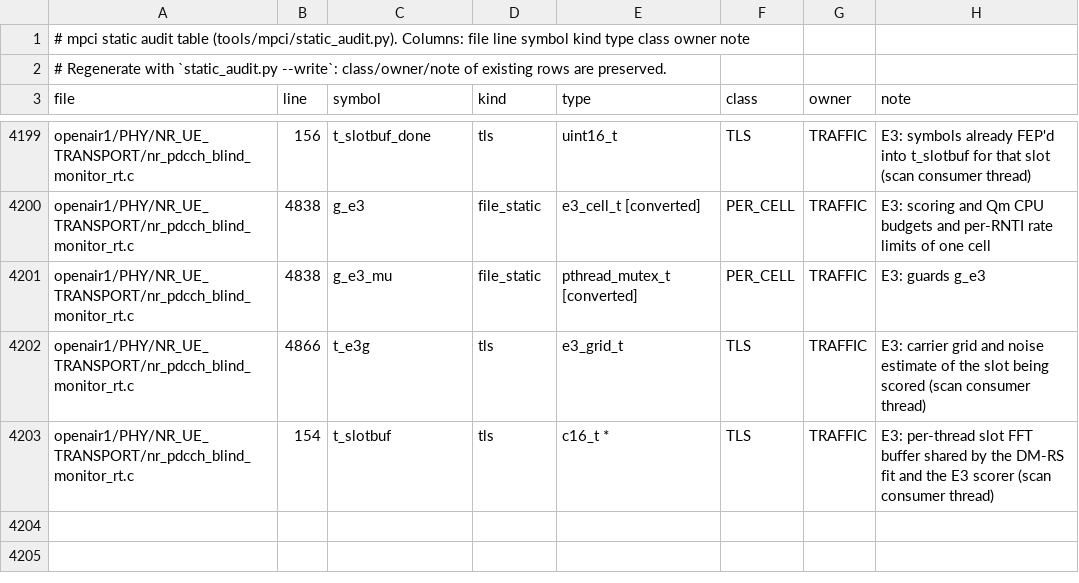
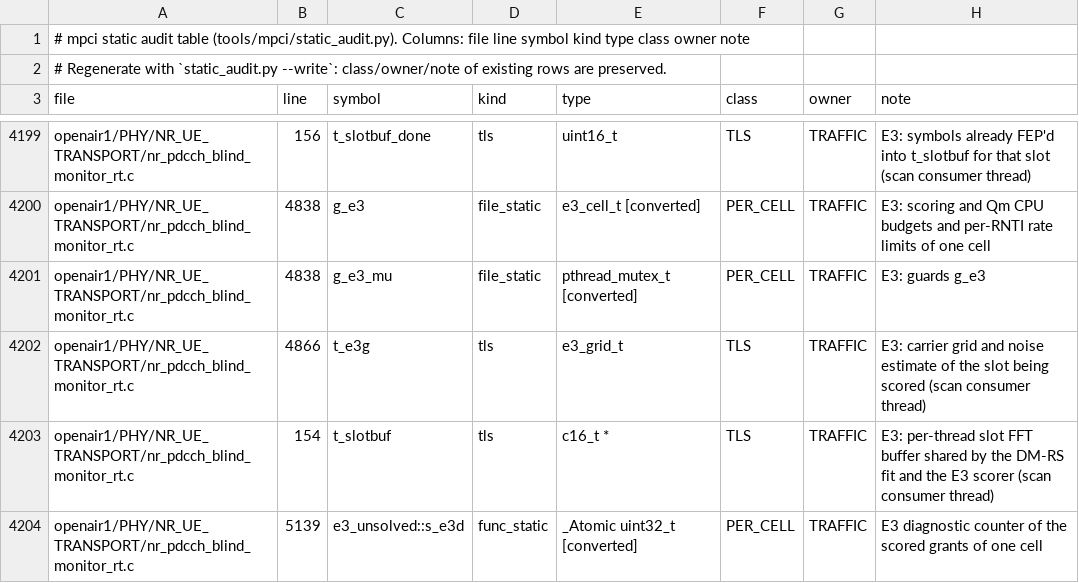
Before and after one commit to nico-net/passive_agnostic_rx_for_sensing, a TSV file: tools/mpci/mpci_statics.tsv, drawn as a sheet; only a part is shown, gaps mark what is left out.

```diff
--- a/tools/mpci/mpci_statics.tsv
+++ b/tools/mpci/mpci_statics.tsv
@@ -4203 +4203,2 @@ openair1/PHY/NR_UE_TRANSPORT/nr_pdcch_blind_monitor_rt.c	4866	t_e3g	tls	e3_grid_
 openair1/PHY/NR_UE_TRANSPORT/nr_pdcch_blind_monitor_rt.c	154	t_slotbuf	tls	c16_t *	TLS	TRAFFIC	E3: per-thread slot FFT buffer shared by the DM-RS fit and the E3 scorer (scan consumer thread)
+openair1/PHY/NR_UE_TRANSPORT/nr_pdcch_blind_monitor_rt.c	5139	e3_unsolved::s_e3d	func_static	_Atomic uint32_t [converted]	PER_CELL	TRAFFIC	E3 diagnostic counter of the scored grants of one cell
```
Also changed, not shown: 2 other files.
